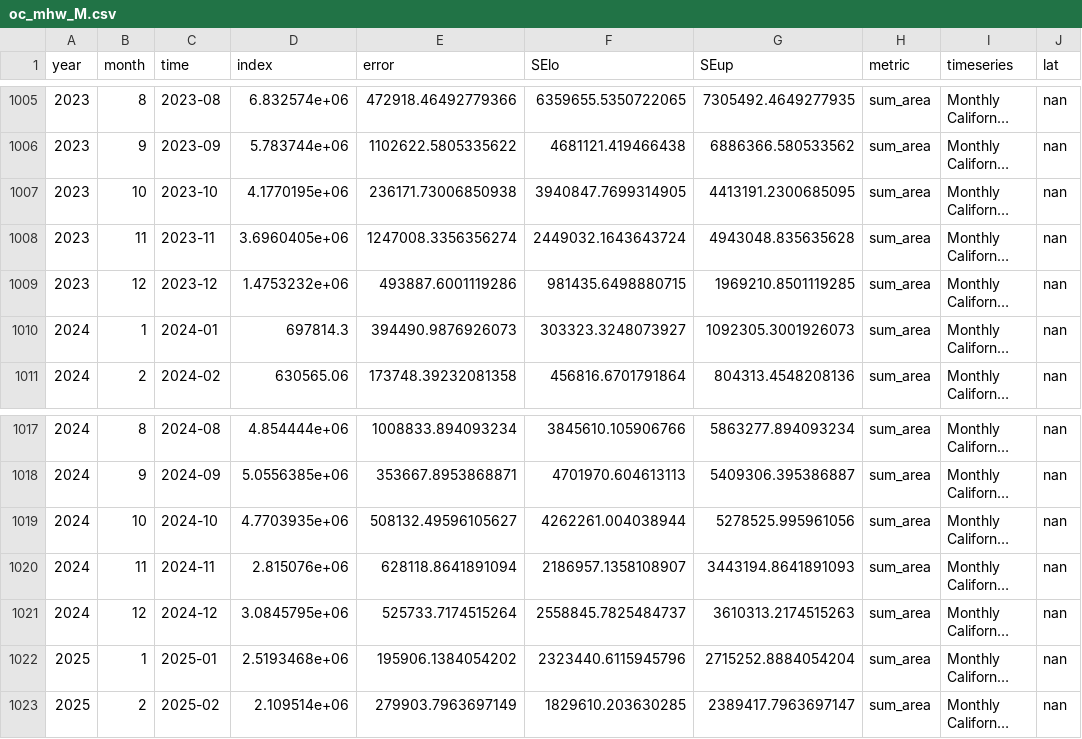
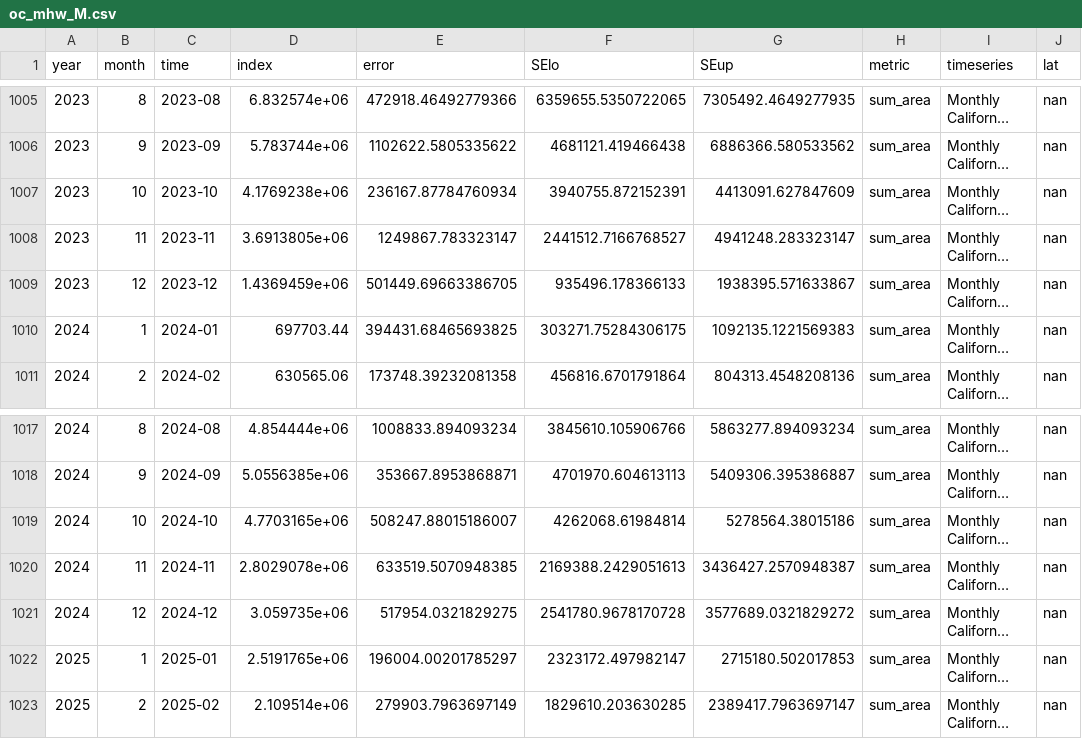
Before and after one commit to id-sch/oc_cciea.github.io, a CSV file: csv_for_erddap/oc_mhw_M.csv, drawn as a sheet; only a part is shown, gaps mark what is left out; long unchanged cells end in …; the diff covers the shown part only; the diff names each change by its address in the sheet, - before the commit and + after, or states it on an @@ line.

```diff
--- a/csv_for_erddap/oc_mhw_M.csv
+++ b/csv_for_erddap/oc_mhw_M.csv
-D1007 (index): 4.1770195e+06
+D1007 (index): 4.1769238e+06
-E1007 (error): 236171.73006850938
+E1007 (error): 236167.87784760934
-F1007 (SElo): 3940847.7699314905
+F1007 (SElo): 3940755.872152391
-G1007 (SEup): 4413191.2300685095
+G1007 (SEup): 4413091.627847609
-D1008 (index): 3.6960405e+06
+D1008 (index): 3.6913805e+06
-E1008 (error): 1247008.3356356274
+E1008 (error): 1249867.783323147
-F1008 (SElo): 2449032.1643643724
+F1008 (SElo): 2441512.7166768527
-G1008 (SEup): 4943048.835635628
+G1008 (SEup): 4941248.283323147
-D1009 (index): 1.4753232e+06
+D1009 (index): 1.4369459e+06
-E1009 (error): 493887.6001119286
+E1009 (error): 501449.69663386705
-F1009 (SElo): 981435.6498880715
+F1009 (SElo): 935496.178366133
-G1009 (SEup): 1969210.8501119285
+G1009 (SEup): 1938395.571633867
-D1010 (index): 697814.3
+D1010 (index): 697703.44
-E1010 (error): 394490.9876926073
+E1010 (error): 394431.68465693825
-F1010 (SElo): 303323.3248073927
+F1010 (SElo): 303271.75284306175
-G1010 (SEup): 1092305.3001926073
+G1010 (SEup): 1092135.1221569383
-D1019 (index): 4.7703935e+06
+D1019 (index): 4.7703165e+06
-E1019 (error): 508132.49596105627
+E1019 (error): 508247.88015186007
-F1019 (SElo): 4262261.004038944
+F1019 (SElo): 4262068.61984814
-G1019 (SEup): 5278525.995961056
+G1019 (SEup): 5278564.38015186
-D1020 (index): 2.815076e+06
+D1020 (index): 2.8029078e+06
-E1020 (error): 628118.8641891094
+E1020 (error): 633519.5070948385
-F1020 (SElo): 2186957.1358108907
+F1020 (SElo): 2169388.2429051613
-G1020 (SEup): 3443194.8641891093
+G1020 (SEup): 3436427.2570948387
-D1021 (index): 3.0845795e+06
+D1021 (index): 3.059735e+06
-E1021 (error): 525733.7174515264
+E1021 (error): 517954.0321829275
-F1021 (SElo): 2558845.7825484737
+F1021 (SElo): 2541780.9678170728
-G1021 (SEup): 3610313.2174515263
+G1021 (SEup): 3577689.0321829272
-D1022 (index): 2.5193468e+06
+D1022 (index): 2.5191765e+06
-E1022 (error): 195906.1384054202
+E1022 (error): 196004.00201785297
-F1022 (SElo): 2323440.6115945796
+F1022 (SElo): 2323172.497982147
-G1022 (SEup): 2715252.8884054204
+G1022 (SEup): 2715180.502017853
```
Also changed, not shown: 84 edited cells elsewhere in this file, csv_for_erddap/oc_mhw_S.csv, 13 other files.
